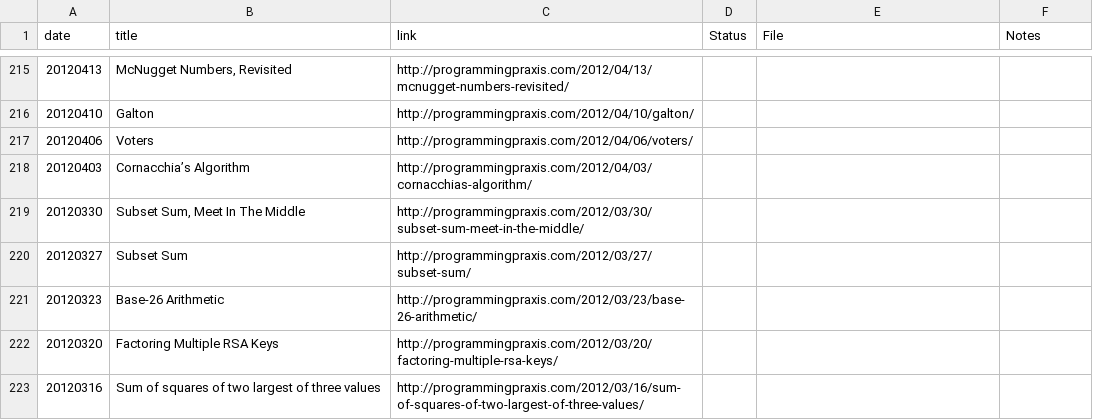
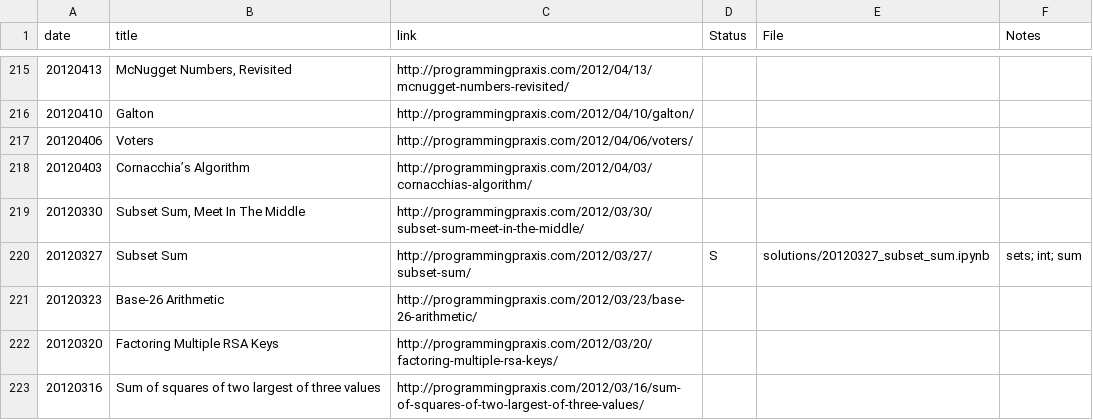
Before and after one commit to ggventurini/programming-praxis-complete, a CSV file: exercises_list.csv, drawn as a sheet; only a part is shown, gaps mark what is left out.

```diff
--- a/exercises_list.csv
+++ b/exercises_list.csv
@@ -219,3 +219,3 @@
 "20120330","Subset Sum, Meet In The Middle","http://programmingpraxis.com/2012/03/30/subset-sum-meet-in-the-middle/",,,
-"20120327","Subset Sum","http://programmingpraxis.com/2012/03/27/subset-sum/",,,
+"20120327","Subset Sum","http://programmingpraxis.com/2012/03/27/subset-sum/","S","solutions/20120327_subset_sum.ipynb","sets; int; sum"
 "20120323","Base-26 Arithmetic","http://programmingpraxis.com/2012/03/23/base-26-arithmetic/",,,
```
Also changed, not shown: 1 other file.
